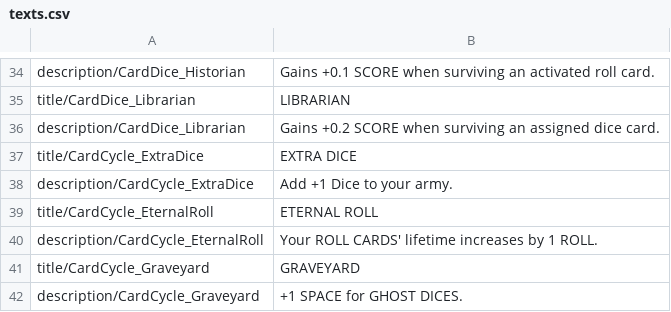
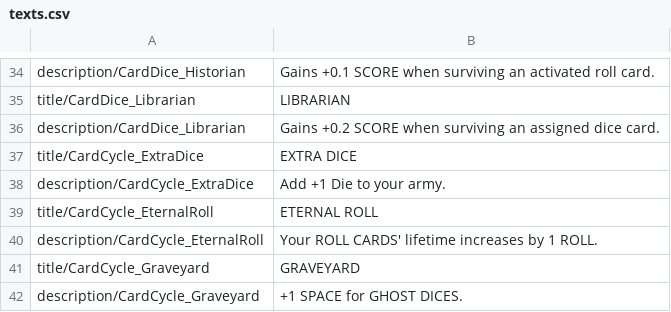
Before and after one commit to JohnMrziglod/rolls, a CSV file: assets/texts.csv, drawn as a sheet; only a part is shown, gaps mark what is left out.

```diff
--- a/assets/texts.csv
+++ b/assets/texts.csv
@@ -37,3 +37,3 @@ description/CardDice_Librarian|Gains +0.2 SCORE when surviving an assigned dice
 title/CardCycle_ExtraDice|EXTRA DICE
-description/CardCycle_ExtraDice|Add +1 Dice to your army.
+description/CardCycle_ExtraDice|Add +1 Die to your army.
 title/CardCycle_EternalRoll|ETERNAL ROLL
```
Also changed, not shown: 8 other files.
